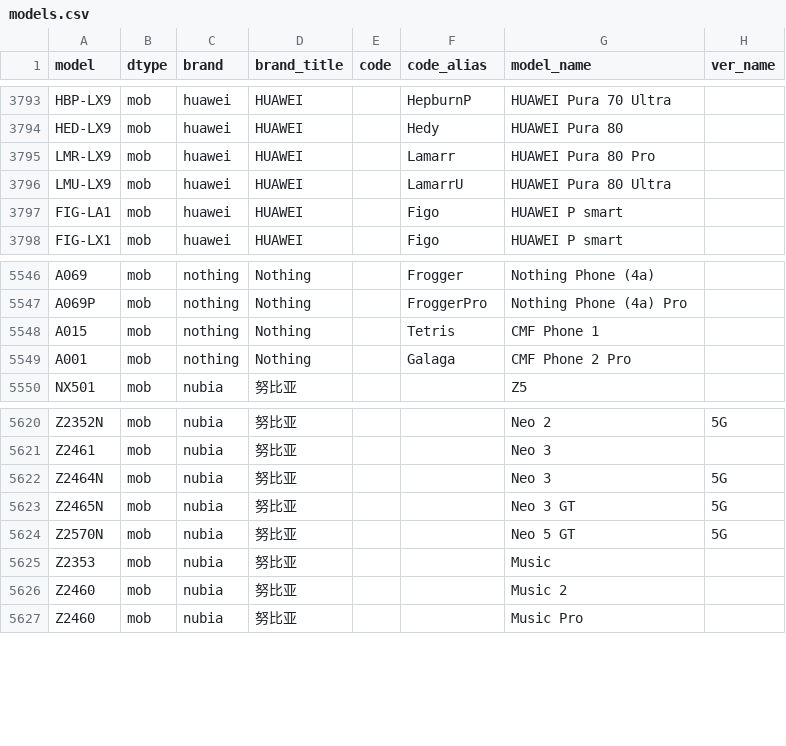
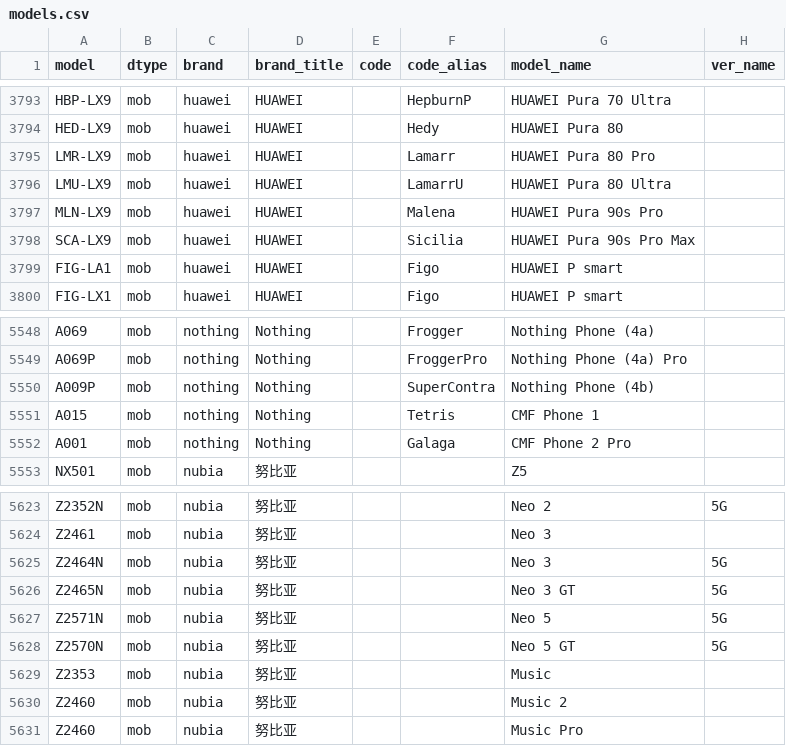
Before and after one commit to YuleBest/MobileModels-csv, a CSV file: models.csv, drawn as a sheet; only a part is shown, gaps mark what is left out; the diff names each change by its address in the sheet, - before the commit and + after, or states it on an @@ line.

```diff
--- a/models.csv
+++ b/models.csv
+row 3797: MLN-LX9 | mob | huawei | HUAWEI |  | Malena | HUAWEI Pura 90s Pro
+row 3798: SCA-LX9 | mob | huawei | HUAWEI |  | Sicilia | HUAWEI Pura 90s Pro Max
+row 5550: A009P | mob | nothing | Nothing |  | SuperContra | Nothing Phone (4b)
+row 5627: Z2571N | mob | nubia | 努比亚 |  |  | Neo 5 | 5G
```
Also changed, not shown: 1 other file.
